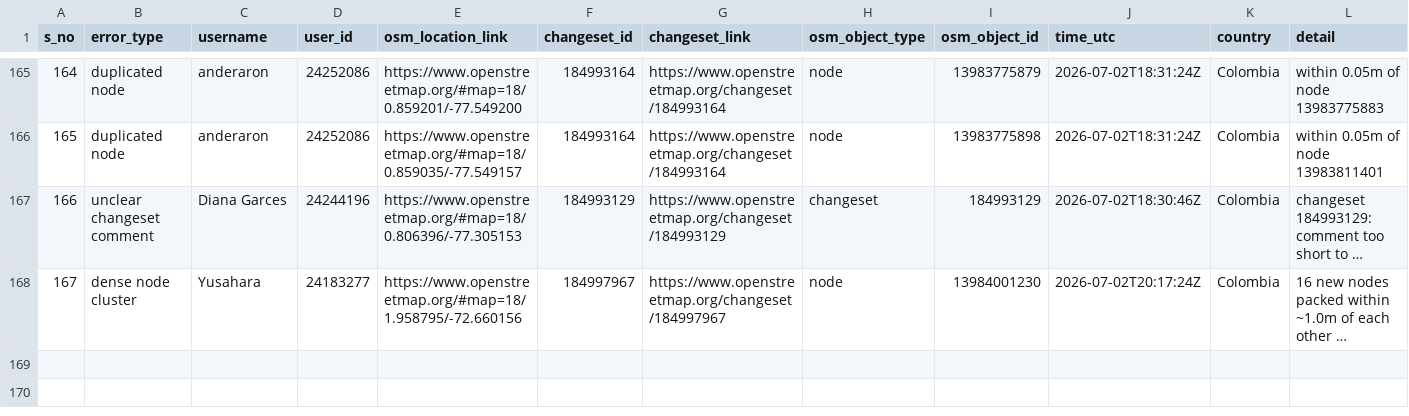
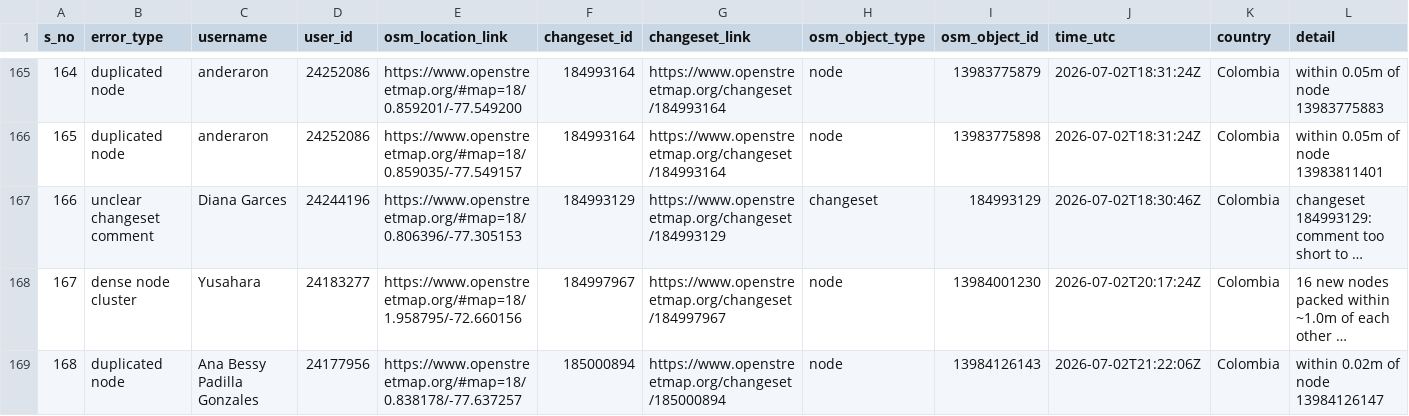
Before and after one commit to KingVik-Planet/OSM_QC_tomtomcares, a CSV file: data/quality_check_1.csv, drawn as a sheet; only a part is shown, gaps mark what is left out; long unchanged cells end in …; rows hold the shown columns only; the diff names each change by its address in the sheet, - before the commit and + after, or states it on an @@ line.

```diff
--- a/data/quality_check_1.csv
+++ b/data/quality_check_1.csv
+row 169: 168 | duplicated node | Ana Bessy Padilla Gonzales | 24177956 | https://www.openstreetmap.org/#map=18/0.838178/-77.637257 | 185000894 | https://www.openstreetmap.org/changeset/185000894 | node | 13984126143 | 2026-07-02T21:22:06Z | Colombia | within 0.02m of node 13984126147
```
Also changed, not shown: 3 other files.
